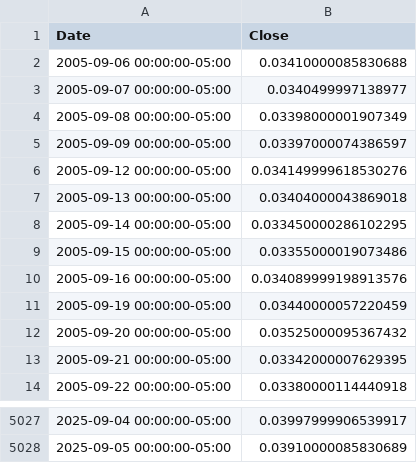
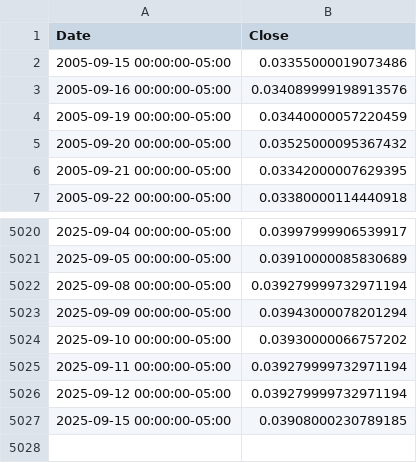
Before and after one commit to solerem/ETFs, a CSV file: data_dir/rf_rate.csv, drawn as a sheet; only a part is shown, gaps mark what is left out; removed rows and columns are numbered as before the commit, all else as after; the diff names each change by its address in the sheet, - before the commit and + after, or states it on an @@ line.

```diff
--- a/data_dir/rf_rate.csv
+++ b/data_dir/rf_rate.csv
-row 2: 2005-09-06 00:00:00-05:00 | 0.03410000085830688
-row 3: 2005-09-07 00:00:00-05:00 | 0.0340499997138977
-row 4: 2005-09-08 00:00:00-05:00 | 0.03398000001907349
-row 5: 2005-09-09 00:00:00-05:00 | 0.03397000074386597
-row 6: 2005-09-12 00:00:00-05:00 | 0.034149999618530276
-row 7: 2005-09-13 00:00:00-05:00 | 0.03404000043869018
-row 8: 2005-09-14 00:00:00-05:00 | 0.033450000286102295
+row 5022: 2025-09-08 00:00:00-05:00 | 0.039279999732971194
+row 5023: 2025-09-09 00:00:00-05:00 | 0.03943000078201294
+row 5024: 2025-09-10 00:00:00-05:00 | 0.03930000066757202
+row 5025: 2025-09-11 00:00:00-05:00 | 0.039279999732971194
+row 5026: 2025-09-12 00:00:00-05:00 | 0.039279999732971194
+row 5027: 2025-09-15 00:00:00-05:00 | 0.03908000230789185
```
Also changed, not shown: data_dir/currency.csv, data_dir/nav.csv, 9 other files.
